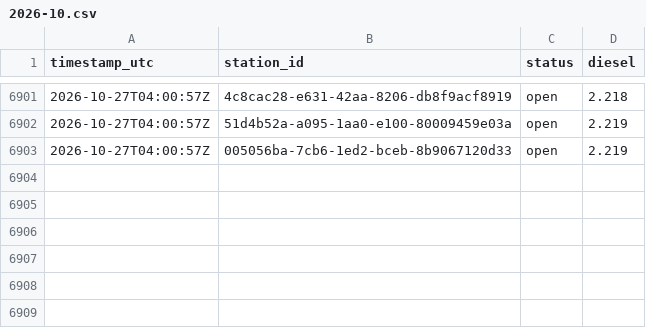
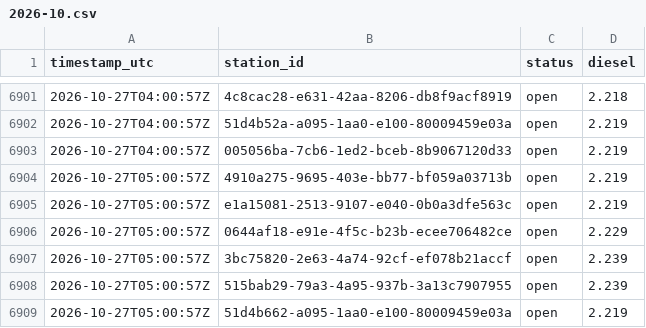
Before and after one commit to Hannibal2404/Tanken, a CSV file: data/prices/2026-10.csv, drawn as a sheet; only a part is shown, gaps mark what is left out.

```diff
--- a/data/prices/2026-10.csv
+++ b/data/prices/2026-10.csv
@@ -6903 +6903,7 @@ timestamp_utc,station_id,status,diesel
 2026-10-27T04:00:57Z,005056ba-7cb6-1ed2-bceb-8b9067120d33,open,2.219
+2026-10-27T05:00:57Z,4910a275-9695-403e-bb77-bf059a03713b,open,2.219
+2026-10-27T05:00:57Z,e1a15081-2513-9107-e040-0b0a3dfe563c,open,2.219
+2026-10-27T05:00:57Z,0644af18-e91e-4f5c-b23b-ecee706482ce,open,2.229
+2026-10-27T05:00:57Z,3bc75820-2e63-4a74-92cf-ef078b21accf,open,2.239
+2026-10-27T05:00:57Z,515bab29-79a3-4a95-937b-3a13c7907955,open,2.239
+2026-10-27T05:00:57Z,51d4b662-a095-1aa0-e100-80009459e03a,open,2.219
```
Also changed, not shown: 1 other file.
